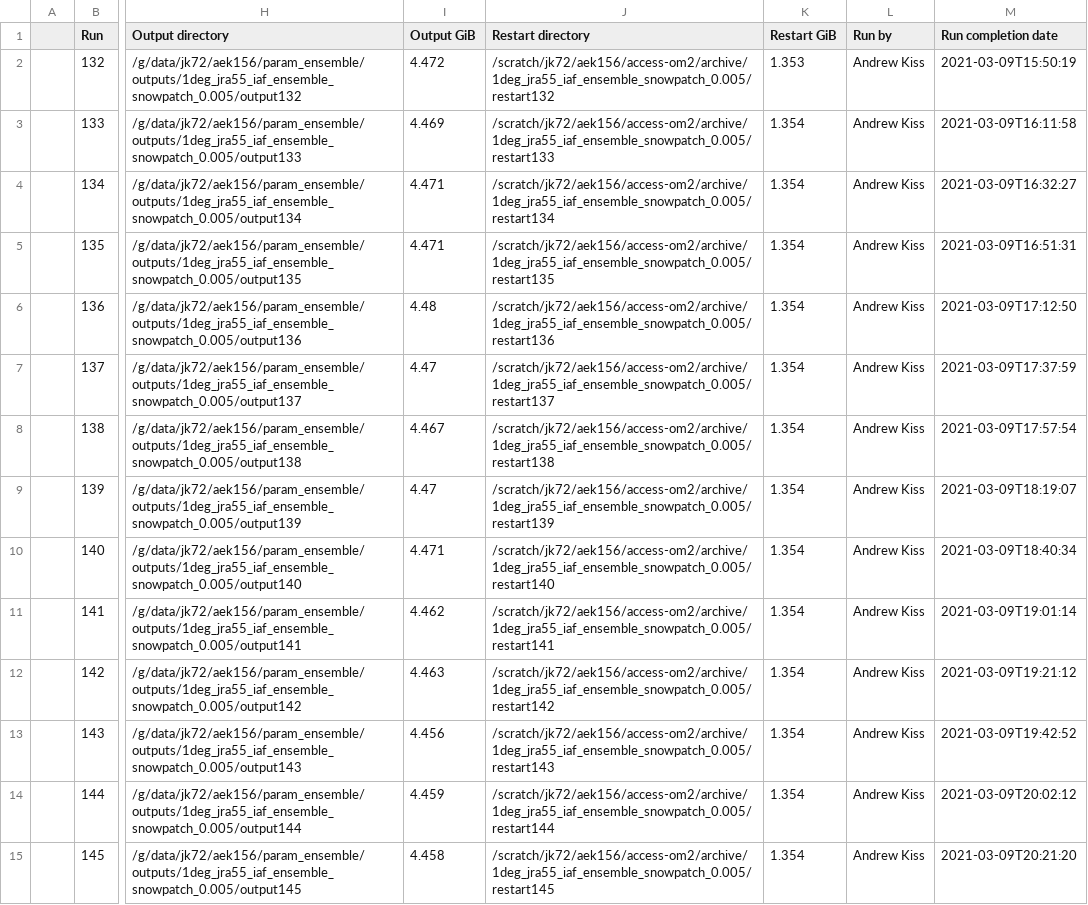
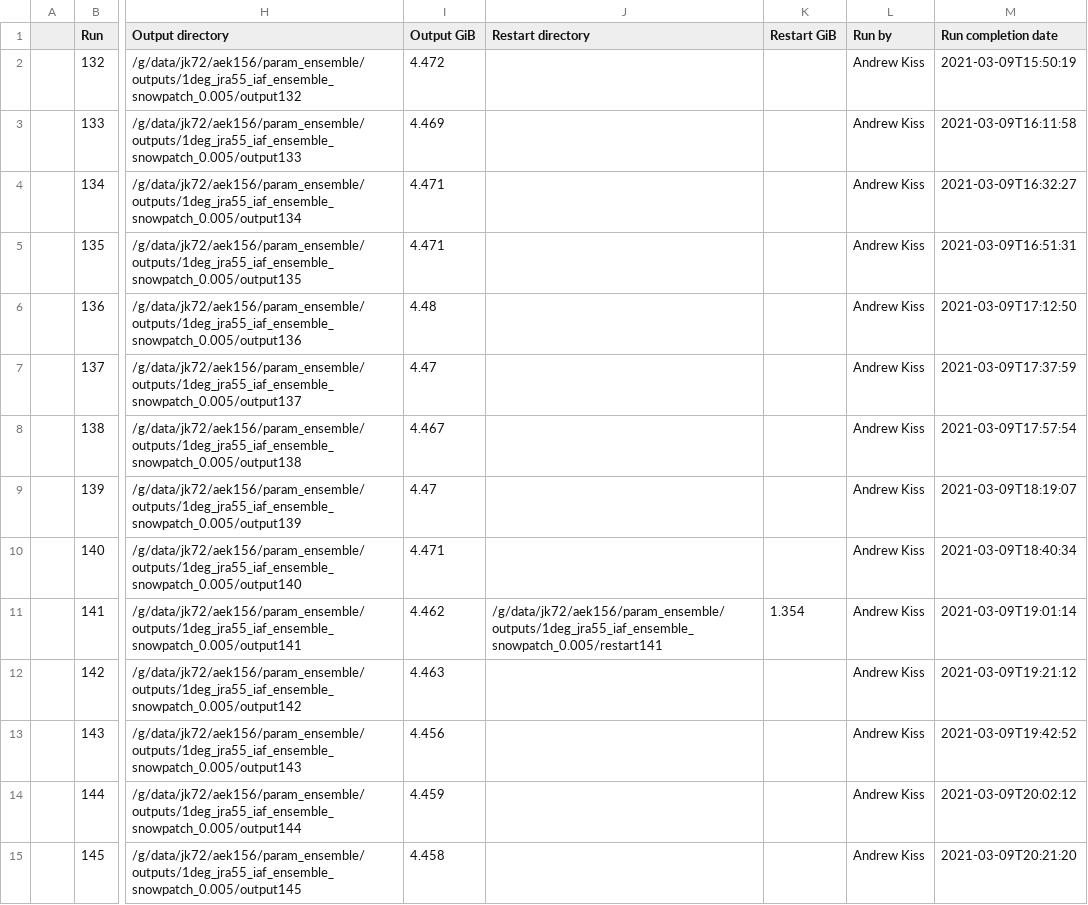
Before and after one commit to aekiss/1deg_jra55_iaf, a CSV file: run_summary_home_156_aek156_payu_param_ensemble_access-om2_1deg_jra55_iaf_ensemble_snowpatch_0.005.csv, drawn as a sheet; only a part is shown, gaps mark what is left out; the diff covers the shown part only; the diff names each change by its address in the sheet, - before the commit and + after, or states it on an @@ line.

Commit message:
update run summary

```diff
--- a/run_summary_home_156_aek156_payu_param_ensemble_access-om2_1deg_jra55_iaf_ensemble_snowpatch_0.005.csv
+++ b/run_summary_home_156_aek156_payu_param_ensemble_access-om2_1deg_jra55_iaf_ensemble_snowpatch_0.005.csv
-J2 (Restart directory): /scratch/jk72/aek156/access-om2/archive/1deg_jra55_iaf_ensemble_snowpatch_0.005/restart132
+J2 (Restart directory): (empty)
-K2 (Restart GiB): 1.353
+K2 (Restart GiB): (empty)
-J3 (Restart directory): /scratch/jk72/aek156/access-om2/archive/1deg_jra55_iaf_ensemble_snowpatch_0.005/restart133
+J3 (Restart directory): (empty)
-K3:K10 (Restart GiB): 1.354
+K3:K10 (Restart GiB): (empty)
-J4 (Restart directory): /scratch/jk72/aek156/access-om2/archive/1deg_jra55_iaf_ensemble_snowpatch_0.005/restart134
+J4 (Restart directory): (empty)
-J5 (Restart directory): /scratch/jk72/aek156/access-om2/archive/1deg_jra55_iaf_ensemble_snowpatch_0.005/restart135
+J5 (Restart directory): (empty)
-J6 (Restart directory): /scratch/jk72/aek156/access-om2/archive/1deg_jra55_iaf_ensemble_snowpatch_0.005/restart136
+J6 (Restart directory): (empty)
-J7 (Restart directory): /scratch/jk72/aek156/access-om2/archive/1deg_jra55_iaf_ensemble_snowpatch_0.005/restart137
+J7 (Restart directory): (empty)
-J8 (Restart directory): /scratch/jk72/aek156/access-om2/archive/1deg_jra55_iaf_ensemble_snowpatch_0.005/restart138
+J8 (Restart directory): (empty)
-J9 (Restart directory): /scratch/jk72/aek156/access-om2/archive/1deg_jra55_iaf_ensemble_snowpatch_0.005/restart139
+J9 (Restart directory): (empty)
-J10 (Restart directory): /scratch/jk72/aek156/access-om2/archive/1deg_jra55_iaf_ensemble_snowpatch_0.005/restart140
+J10 (Restart directory): (empty)
-J11 (Restart directory): /scratch/jk72/aek156/access-om2/archive/1deg_jra55_iaf_ensemble_snowpatch_0.005/restart141
+J11 (Restart directory): /g/data/jk72/aek156/param_ensemble/outputs/1deg_jra55_iaf_ensemble_snowpatch_0.005/restart141
-J12 (Restart directory): /scratch/jk72/aek156/access-om2/archive/1deg_jra55_iaf_ensemble_snowpatch_0.005/restart142
+J12 (Restart directory): (empty)
-K12:K15 (Restart GiB): 1.354
+K12:K15 (Restart GiB): (empty)
-J13 (Restart directory): /scratch/jk72/aek156/access-om2/archive/1deg_jra55_iaf_ensemble_snowpatch_0.005/restart143
+J13 (Restart directory): (empty)
-J14 (Restart directory): /scratch/jk72/aek156/access-om2/archive/1deg_jra55_iaf_ensemble_snowpatch_0.005/restart144
+J14 (Restart directory): (empty)
-J15 (Restart directory): /scratch/jk72/aek156/access-om2/archive/1deg_jra55_iaf_ensemble_snowpatch_0.005/restart145
+J15 (Restart directory): (empty)
```
Also changed, not shown: 80 edited cells elsewhere in this file.
